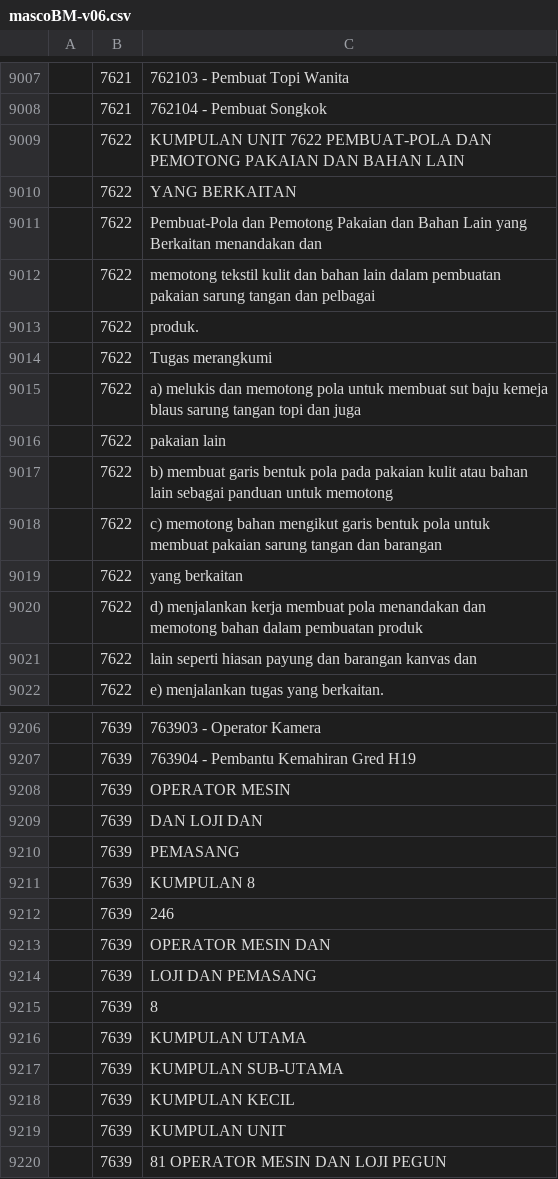
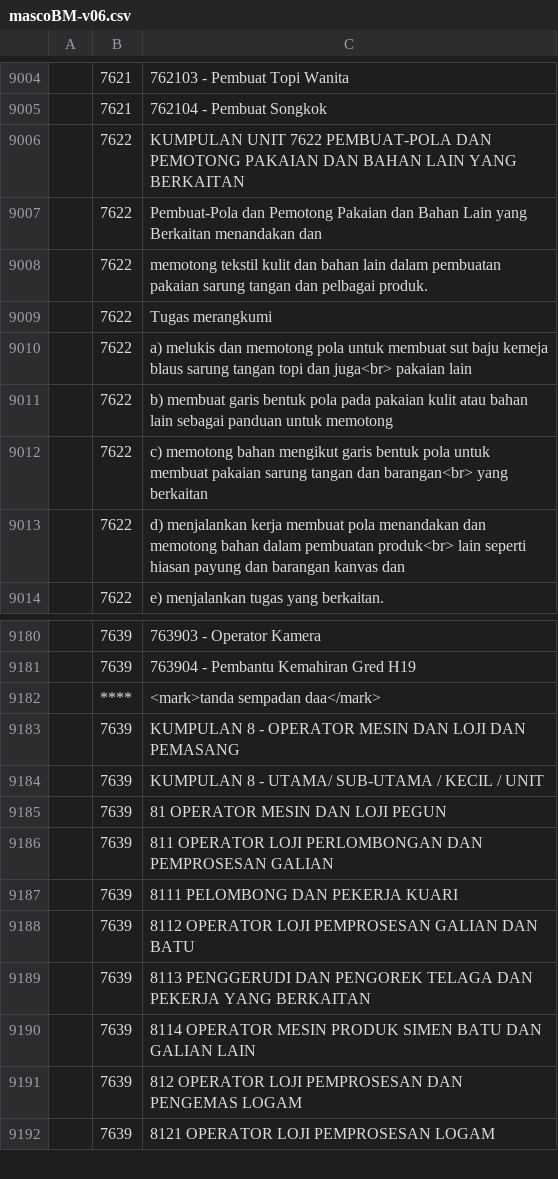
Before and after one commit to amin007/v2, a CSV file: sumber/fail/rujukan/csv/mascoBM-v06.csv, drawn as a sheet; only a part is shown, gaps mark what is left out; the shorter side is filled out with more unchanged rows; the diff covers the shown part only.

Commit message:
1) susun semua data dari A-Z. 2) nilai medan merentasi lebih dari baris. 3) kemungkinan ada newline tidak sengaja dalam data. 4) nilai tidak dikepung dengan tanda petikan ""

```diff
--- a/sumber/fail/rujukan/csv/mascoBM-v06.csv
+++ b/sumber/fail/rujukan/csv/mascoBM-v06.csv
@@ -9008,15 +9005,10 @@
 "";"7621";"762104 - Pembuat Songkok"
-"";"7622";"KUMPULAN UNIT 7622 PEMBUAT-POLA DAN PEMOTONG PAKAIAN DAN BAHAN LAIN"
-"";"7622";"YANG BERKAITAN"
+"";"7622";"KUMPULAN UNIT 7622 PEMBUAT-POLA DAN PEMOTONG PAKAIAN DAN BAHAN LAIN YANG BERKAITAN"
 "";"7622";"Pembuat-Pola dan Pemotong Pakaian dan Bahan Lain yang Berkaitan menandakan dan"
-"";"7622";"memotong tekstil kulit dan bahan lain dalam pembuatan pakaian sarung tangan dan pelbagai"
-"";"7622";produk.
+"";"7622";"memotong tekstil kulit dan bahan lain dalam pembuatan pakaian sarung tangan dan pelbagai produk."
 "";"7622";"Tugas merangkumi"
-"";"7622";"a) melukis dan memotong pola untuk membuat sut baju kemeja blaus sarung tangan topi dan juga"
-"";"7622";"pakaian lain"
+"";"7622";"a) melukis dan memotong pola untuk membuat sut baju kemeja blaus sarung tangan topi dan juga<br> pakaian lain"
 "";"7622";"b) membuat garis bentuk pola pada pakaian kulit atau bahan lain sebagai panduan untuk memotong"
-"";"7622";"c) memotong bahan mengikut garis bentuk pola untuk membuat pakaian sarung tangan dan barangan"
-"";"7622";"yang berkaitan"
-"";"7622";"d) menjalankan kerja membuat pola menandakan dan memotong bahan dalam pembuatan produk"
-"";"7622";"lain seperti hiasan payung dan barangan kanvas dan"
+"";"7622";"c) memotong bahan mengikut garis bentuk pola untuk membuat pakaian sarung tangan dan barangan<br> yang berkaitan"
+"";"7622";"d) menjalankan kerja membuat pola menandakan dan memotong bahan dalam pembuatan produk<br> lain seperti hiasan payung dan barangan kanvas dan"
 "";"7622";"e) menjalankan tugas yang berkaitan."
@@ -9207,14 +9181,5 @@
 "";"7639";"763904 - Pembantu Kemahiran Gred H19"
-"";"7639";"OPERATOR MESIN"
-"";"7639";"DAN LOJI DAN"
-"";"7639";PEMASANG
-"";"7639";"KUMPULAN 8"
-"";"7639";246
-"";"7639";"OPERATOR MESIN DAN"
-"";"7639";"LOJI DAN PEMASANG"
-"";"7639";8
-"";"7639";"KUMPULAN UTAMA"
-"";"7639";"KUMPULAN SUB-UTAMA"
-"";"7639";"KUMPULAN KECIL"
-"";"7639";"KUMPULAN UNIT"
+"";"****";"<mark>tanda sempadan daa</mark>"
+"";"7639";"KUMPULAN 8 - OPERATOR MESIN DAN LOJI DAN PEMASANG"
+"";"7639";"KUMPULAN 8 - UTAMA/ SUB-UTAMA / KECIL / UNIT"
 "";"7639";"81 OPERATOR MESIN DAN LOJI PEGUN"
```
Also changed, not shown: 1 added row, 22 removed rows and 45 edited cells elsewhere in this file.
